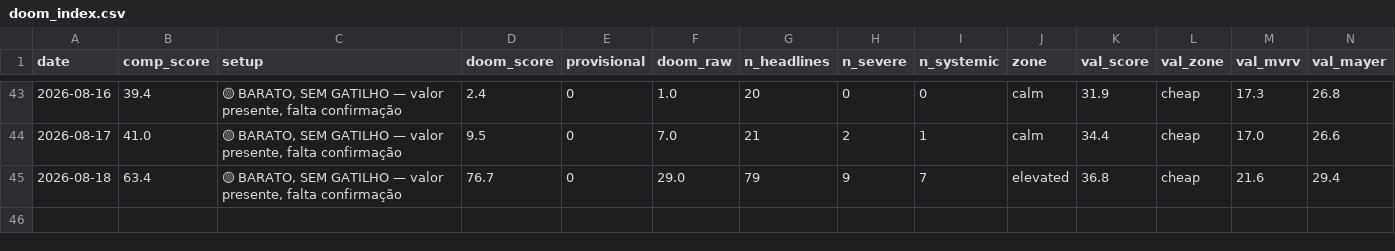
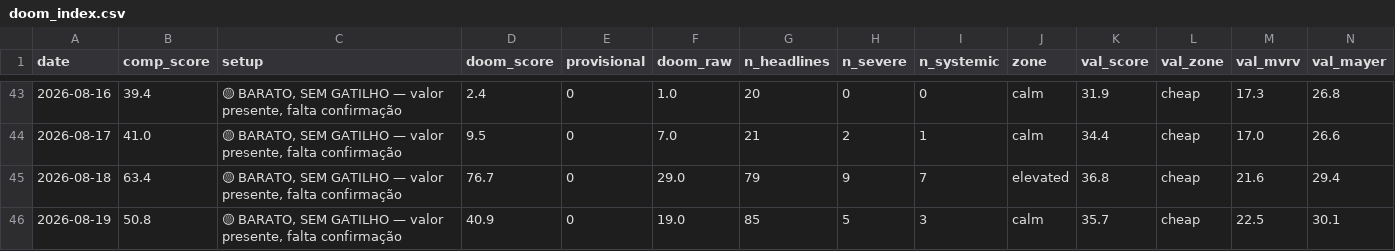
Before and after one commit to joaosilva14447-hub/orderflow-system, a CSV file: daily_signals/history/doom_index.csv, drawn as a sheet; only a part is shown, gaps mark what is left out; rows hold the shown columns only; the diff names each change by its address in the sheet, - before the commit and + after, or states it on an @@ line.

```diff
--- a/daily_signals/history/doom_index.csv
+++ b/daily_signals/history/doom_index.csv
+row 46: 2026-08-19 | 50.8 | 🟡 BARATO, SEM GATILHO — valor presente, falta confirmação | 40.9 | 0 | 19.0 | 85 | 5 | 3 | calm | 35.7 | cheap | 22.5 | 30.1
```
Also changed, not shown: 1 other file.
